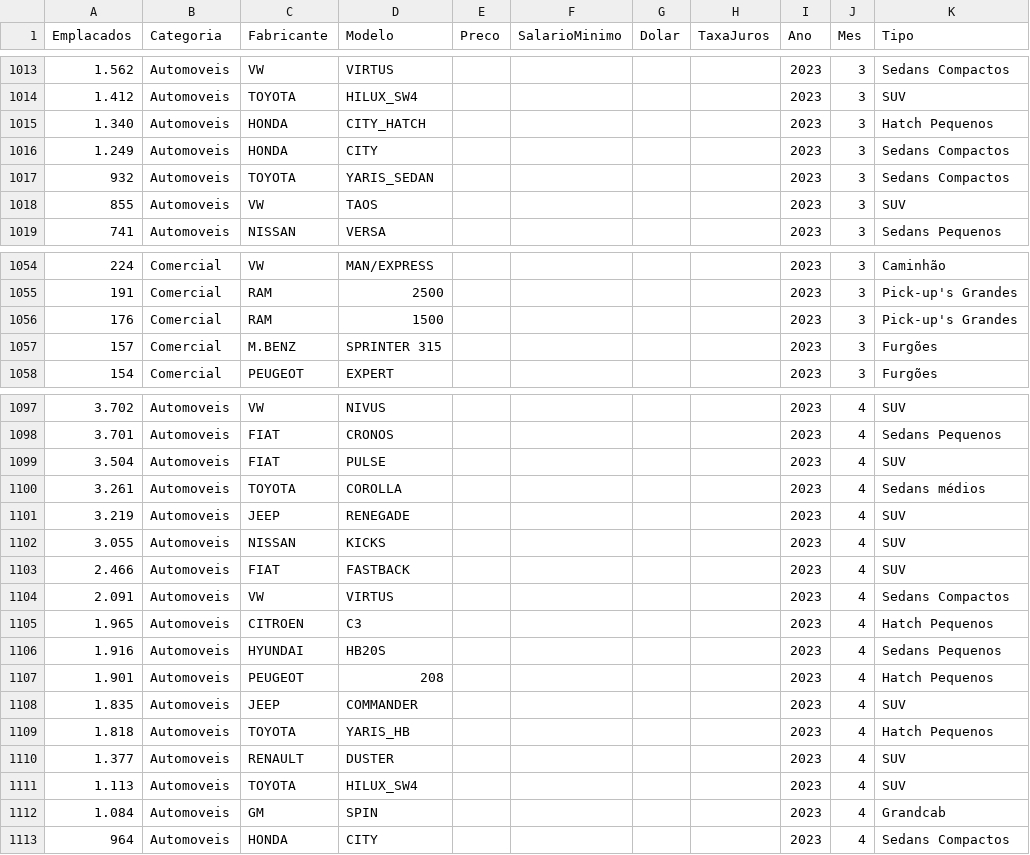
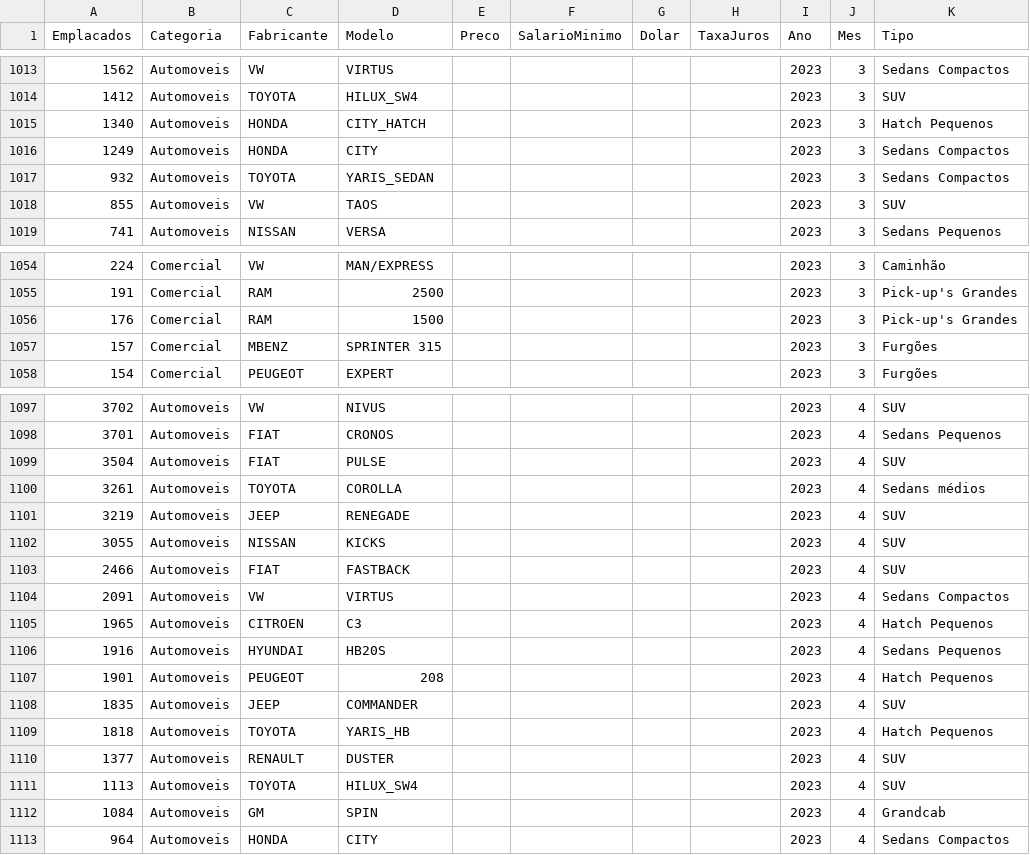
Before and after one commit to sergiokmpos/emplacandocars, a CSV file: dataset_CarSales.csv, drawn as a sheet; only a part is shown, gaps mark what is left out; the diff covers the shown part only.

```diff
--- a/dataset_CarSales.csv
+++ b/dataset_CarSales.csv
@@ -1013,5 +1013,5 @@ Emplacados,Categoria,Fabricante,Modelo,Preco,SalarioMinimo,Dolar,TaxaJuros,Ano,M
-1.562,Automoveis,VW,VIRTUS,,,,,2023,3,Sedans Compactos
-1.412,Automoveis,TOYOTA,HILUX_SW4,,,,,2023,3,SUV
-1.340,Automoveis,HONDA,CITY_HATCH,,,,,2023,3,Hatch Pequenos
-1.249,Automoveis,HONDA,CITY,,,,,2023,3,Sedans Compactos
+1562,Automoveis,VW,VIRTUS,,,,,2023,3,Sedans Compactos
+1412,Automoveis,TOYOTA,HILUX_SW4,,,,,2023,3,SUV
+1340,Automoveis,HONDA,CITY_HATCH,,,,,2023,3,Hatch Pequenos
+1249,Automoveis,HONDA,CITY,,,,,2023,3,Sedans Compactos
 932,Automoveis,TOYOTA,YARIS_SEDAN,,,,,2023,3,Sedans Compactos
@@ -1056,3 +1056,3 @@ Emplacados,Categoria,Fabricante,Modelo,Preco,SalarioMinimo,Dolar,TaxaJuros,Ano,M
 176,Comercial,RAM,1500,,,,,2023,3,Pick-up's Grandes
-157,Comercial,M.BENZ,SPRINTER 315,,,,,2023,3,Furgões
+157,Comercial,MBENZ,SPRINTER 315,,,,,2023,3,Furgões
 154,Comercial,PEUGEOT,EXPERT,,,,,2023,3,Furgões
@@ -1097,17 +1097,17 @@ Emplacados,Categoria,Fabricante,Modelo,Preco,SalarioMinimo,Dolar,TaxaJuros,Ano,M
-3.702,Automoveis,VW,NIVUS,,,,,2023,4,SUV
-3.701,Automoveis,FIAT,CRONOS,,,,,2023,4,Sedans Pequenos
-3.504,Automoveis,FIAT,PULSE,,,,,2023,4,SUV
-3.261,Automoveis,TOYOTA,COROLLA,,,,,2023,4,Sedans médios
-3.219,Automoveis,JEEP,RENEGADE,,,,,2023,4,SUV
-3.055,Automoveis,NISSAN,KICKS,,,,,2023,4,SUV
-2.466,Automoveis,FIAT,FASTBACK,,,,,2023,4,SUV
-2.091,Automoveis,VW,VIRTUS,,,,,2023,4,Sedans Compactos
-1.965,Automoveis,CITROEN,C3,,,,,2023,4,Hatch Pequenos
-1.916,Automoveis,HYUNDAI,HB20S,,,,,2023,4,Sedans Pequenos
-1.901,Automoveis,PEUGEOT,208,,,,,2023,4,Hatch Pequenos
-1.835,Automoveis,JEEP,COMMANDER,,,,,2023,4,SUV
-1.818,Automoveis,TOYOTA,YARIS_HB,,,,,2023,4,Hatch Pequenos
-1.377,Automoveis,RENAULT,DUSTER,,,,,2023,4,SUV
-1.113,Automoveis,TOYOTA,HILUX_SW4,,,,,2023,4,SUV
-1.084,Automoveis,GM,SPIN,,,,,2023,4,Grandcab
+3702,Automoveis,VW,NIVUS,,,,,2023,4,SUV
+3701,Automoveis,FIAT,CRONOS,,,,,2023,4,Sedans Pequenos
+3504,Automoveis,FIAT,PULSE,,,,,2023,4,SUV
+3261,Automoveis,TOYOTA,COROLLA,,,,,2023,4,Sedans médios
+3219,Automoveis,JEEP,RENEGADE,,,,,2023,4,SUV
+3055,Automoveis,NISSAN,KICKS,,,,,2023,4,SUV
+2466,Automoveis,FIAT,FASTBACK,,,,,2023,4,SUV
+2091,Automoveis,VW,VIRTUS,,,,,2023,4,Sedans Compactos
+1965,Automoveis,CITROEN,C3,,,,,2023,4,Hatch Pequenos
+1916,Automoveis,HYUNDAI,HB20S,,,,,2023,4,Sedans Pequenos
+1901,Automoveis,PEUGEOT,208,,,,,2023,4,Hatch Pequenos
+1835,Automoveis,JEEP,COMMANDER,,,,,2023,4,SUV
+1818,Automoveis,TOYOTA,YARIS_HB,,,,,2023,4,Hatch Pequenos
+1377,Automoveis,RENAULT,DUSTER,,,,,2023,4,SUV
+1113,Automoveis,TOYOTA,HILUX_SW4,,,,,2023,4,SUV
+1084,Automoveis,GM,SPIN,,,,,2023,4,Grandcab
 964,Automoveis,HONDA,CITY,,,,,2023,4,Sedans Compactos
```
Also changed, not shown: 68 edited cells elsewhere in this file.
